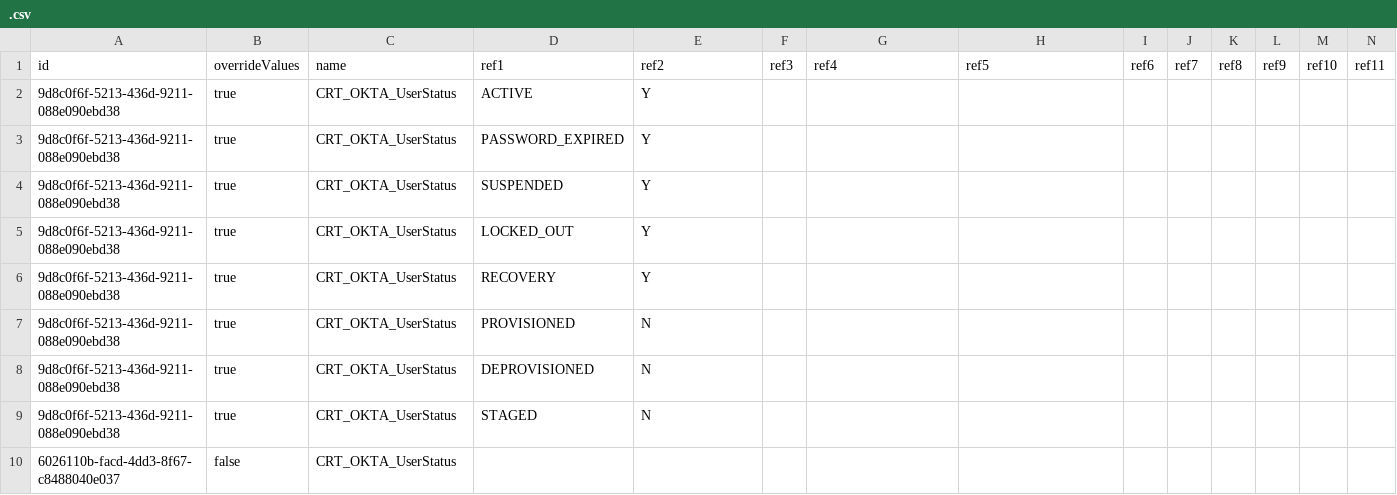
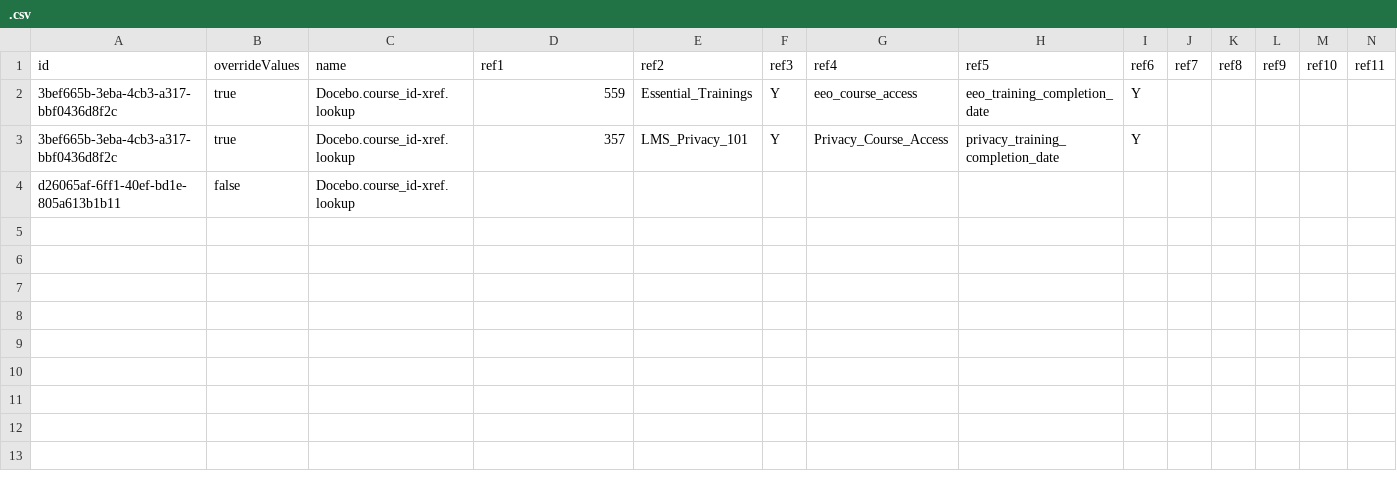
Before and after one commit to dinehskt/BOOMI_TEST, a CSV file: com/boomi/.csv, drawn as a sheet; only a part is shown; removed rows and columns are numbered as before the commit, all else as after; rows hold the shown columns only; the diff names each change by its address in the sheet, - before the commit and + after, or states it on an @@ line.

Commit message:
my commit message

```diff
--- a/com/boomi/.csv
+++ b/com/boomi/.csv
-row 2: 9d8c0f6f-5213-436d-9211-088e090ebd38 | true | CRT_OKTA_UserStatus | ACTIVE | Y
-row 3: 9d8c0f6f-5213-436d-9211-088e090ebd38 | true | CRT_OKTA_UserStatus | PASSWORD_EXPIRED | Y
-row 4: 9d8c0f6f-5213-436d-9211-088e090ebd38 | true | CRT_OKTA_UserStatus | SUSPENDED | Y
-row 5: 9d8c0f6f-5213-436d-9211-088e090ebd38 | true | CRT_OKTA_UserStatus | LOCKED_OUT | Y
-row 6: 9d8c0f6f-5213-436d-9211-088e090ebd38 | true | CRT_OKTA_UserStatus | RECOVERY | Y
-row 7: 9d8c0f6f-5213-436d-9211-088e090ebd38 | true | CRT_OKTA_UserStatus | PROVISIONED | N
-row 8: 9d8c0f6f-5213-436d-9211-088e090ebd38 | true | CRT_OKTA_UserStatus | DEPROVISIONED | N
-row 9: 9d8c0f6f-5213-436d-9211-088e090ebd38 | true | CRT_OKTA_UserStatus | STAGED | N
-row 10: 6026110b-facd-4dd3-8f67-c8488040e037 | false | CRT_OKTA_UserStatus
+row 2: 3bef665b-3eba-4cb3-a317-bbf0436d8f2c | true | Docebo.course_id-xref.lookup | 559 | Essential_Trainings | Y | eeo_course_access | eeo_training_completion_date | Y
+row 3: 3bef665b-3eba-4cb3-a317-bbf0436d8f2c | true | Docebo.course_id-xref.lookup | 357 | LMS_Privacy_101 | Y | Privacy_Course_Access | privacy_training_completion_date | Y
+row 4: d26065af-6ff1-40ef-bd1e-805a613b1b11 | false | Docebo.course_id-xref.lookup
```
